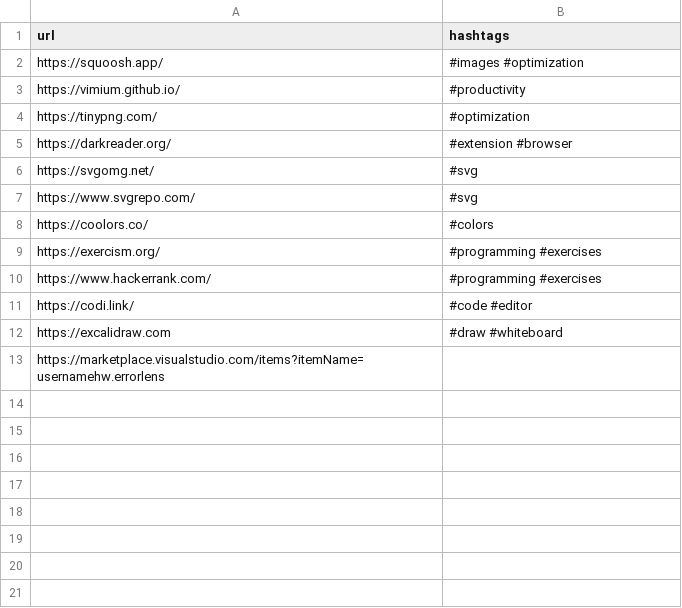
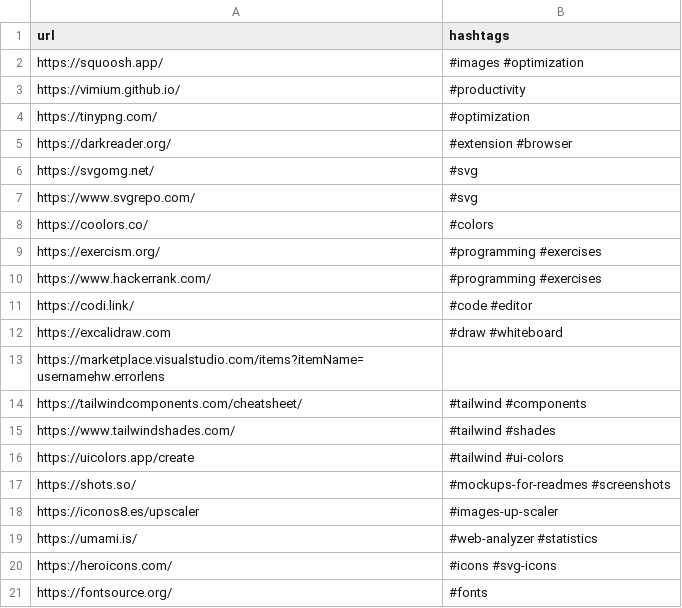
Before and after one commit to doneber/linkhub, a CSV file: public/resources.csv, drawn as a sheet.

Commit message:
8 resources have been added
This pull request introduces a valuable collection of resources to enhance our development workflow:

Tailwind CSS Cheat Sheet: https://tailwindcomponents.com/cheatsheet (Provides quick access to Tailwind class names and properties)

Tailwind Shades: https://www.tailwindshades.com/ (Offers pre-built and customizable color palettes for Tailwind projects)

UI Colors by UIcoLors: https://uicolors.app/ (Streamlines the creation of custom color schemes)

Shots.so: https://www.youtube.com/watch?v=XNtTEibFvlQ (Aids in generating mockups and screenshots for README files)

Imagens8 Upscaler: https://iconos8.es/ (Upscales images for improved quality in mockups or presentations)

Umami Web Analytics: https://umami.is/ (Lightweight, privacy-focused solution for website analytics)

Heroicons: https://heroicons.com/ (Free collection of high-quality SVG icons for various use cases)

Font Source: https://fontsource.org/ (Simplifies the exploration and integration of web fonts)

These resources will empower developers and designers by providing readily available tools.

```diff
--- a/public/resources.csv
+++ b/public/resources.csv
@@ -13 +13,9 @@ https://excalidraw.com, #draw #whiteboard
 https://marketplace.visualstudio.com/items?itemName=usernamehw.errorlens
+https://tailwindcomponents.com/cheatsheet/, #tailwind #components
+https://www.tailwindshades.com/, #tailwind #shades
+https://uicolors.app/create, #tailwind #ui-colors
+https://shots.so/, #mockups-for-readmes #screenshots
+https://iconos8.es/upscaler, #images-up-scaler
+https://umami.is/, #web-analyzer #statistics
+https://heroicons.com/, #icons #svg-icons
+https://fontsource.org/, #fonts
```
